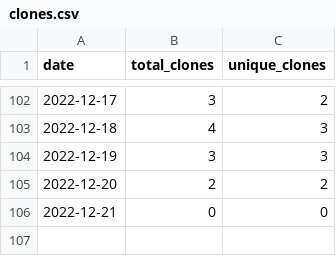
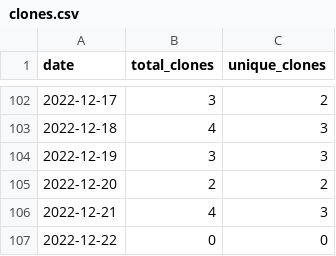
Before and after one commit to MatthewBentz/Comp5970, a CSV file: .traffic/clones.csv, drawn as a sheet; only a part is shown, gaps mark what is left out.

Commit message:
Updating repository traffic graph

```diff
--- a/.traffic/clones.csv
+++ b/.traffic/clones.csv
@@ -105,2 +105,3 @@ date,total_clones,unique_clones
 2022-12-20,2,2
-2022-12-21,0,0
+2022-12-21,4,3
+2022-12-22,0,0
```
Also changed, not shown: .traffic/views.csv, 3 other files.
